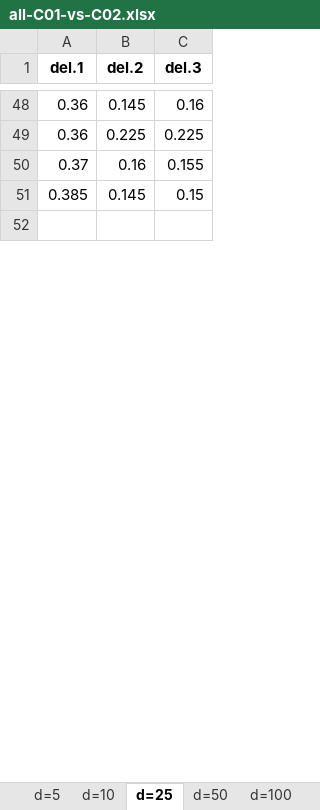
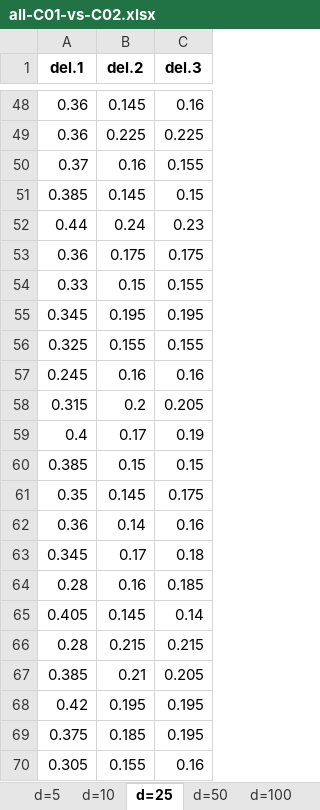
Before and after one commit to jyotishkarc/Classification-Summer-2022, an Excel workbook: Results/Simulated/all-C01-vs-C02.xlsx, sheet d=25, drawn as a sheet; only a part is shown, gaps mark what is left out; the shorter side is filled out with more unchanged rows; values as stored, in another font and other column widths than the file's, no borders; the diff covers the shown part only; the diff names each change by its address in the sheet, - before the commit and + after, or states it on an @@ line.

```diff
--- a/Results/Simulated/all-C01-vs-C02.xlsx (sheet d=25)
+++ b/Results/Simulated/all-C01-vs-C02.xlsx (sheet d=25)
+row 52: 0.44 | 0.24 | 0.23
+row 53: 0.36 | 0.175 | 0.175
+row 54: 0.33 | 0.15 | 0.155
+row 55: 0.345 | 0.195 | 0.195
+row 56: 0.325 | 0.155 | 0.155
+row 57: 0.245 | 0.16 | 0.16
+row 58: 0.315 | 0.2 | 0.205
+row 59: 0.4 | 0.17 | 0.19
+row 60: 0.385 | 0.15 | 0.15
+row 61: 0.35 | 0.145 | 0.175
+row 62: 0.36 | 0.14 | 0.16
+row 63: 0.345 | 0.17 | 0.18
+row 64: 0.28 | 0.16 | 0.185
+row 65: 0.405 | 0.145 | 0.14
+row 66: 0.28 | 0.215 | 0.215
+row 67: 0.385 | 0.21 | 0.205
+row 68: 0.42 | 0.195 | 0.195
+row 69: 0.375 | 0.185 | 0.195
+row 70: 0.305 | 0.155 | 0.16
```
Also changed, not shown: 33 added rows and 2 removed rows elsewhere in this sheet, sheet d=1000, sheet d=500, sheet d=10, sheet d=5, sheet d=250, sheet d=50, 1 more sheet.
